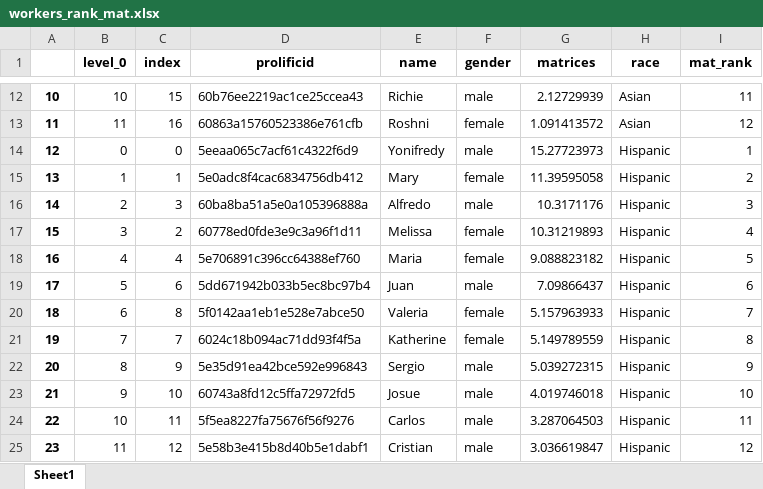
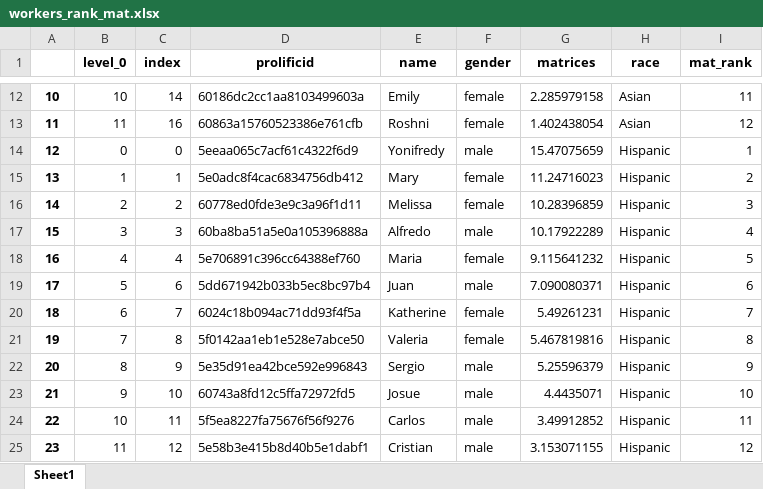
Before and after one commit to meyting/discrank, an Excel workbook: _static/global/rankrankings/workers_rank_mat.xlsx, sheet Sheet1, drawn as a sheet; only a part is shown, gaps mark what is left out; values as stored, in another font and other column widths than the file's, no borders; the diff covers the shown part only; the diff names each change by its address in the sheet, - before the commit and + after, or states it on an @@ line.

```diff
--- a/_static/global/rankrankings/workers_rank_mat.xlsx (sheet Sheet1)
+++ b/_static/global/rankrankings/workers_rank_mat.xlsx (sheet Sheet1)
-C12 (index): 15
+C12 (index): 14
-D12 (prolificid): 60b76ee2219ac1ce25ccea43
+D12 (prolificid): 60186dc2cc1aa8103499603a
-E12 (name): Richie
+E12 (name): Emily
-F12 (gender): male
+F12 (gender): female
-G12 (matrices): 2.12729939
+G12 (matrices): 2.285979158
-G13 (matrices): 1.091413572
+G13 (matrices): 1.402438054
-G14 (matrices): 15.27723973
+G14 (matrices): 15.47075659
-G15 (matrices): 11.39595058
+G15 (matrices): 11.24716023
-C16 (index): 3
+C16 (index): 2
-D16 (prolificid): 60ba8ba51a5e0a105396888a
+D16 (prolificid): 60778ed0fde3e9c3a96f1d11
-E16 (name): Alfredo
+E16 (name): Melissa
-F16 (gender): male
+F16 (gender): female
-G16 (matrices): 10.3171176
+G16 (matrices): 10.28396859
-C17 (index): 2
+C17 (index): 3
-D17 (prolificid): 60778ed0fde3e9c3a96f1d11
+D17 (prolificid): 60ba8ba51a5e0a105396888a
-E17 (name): Melissa
+E17 (name): Alfredo
-F17 (gender): female
+F17 (gender): male
-G17 (matrices): 10.31219893
+G17 (matrices): 10.17922289
-G18 (matrices): 9.088823182
+G18 (matrices): 9.115641232
-G19 (matrices): 7.09866437
+G19 (matrices): 7.090080371
-C20 (index): 8
+C20 (index): 7
-D20 (prolificid): 5f0142aa1eb1e528e7abce50
+D20 (prolificid): 6024c18b094ac71dd93f4f5a
-E20 (name): Valeria
+E20 (name): Katherine
-G20 (matrices): 5.157963933
+G20 (matrices): 5.49261231
-C21 (index): 7
+C21 (index): 8
-D21 (prolificid): 6024c18b094ac71dd93f4f5a
+D21 (prolificid): 5f0142aa1eb1e528e7abce50
-E21 (name): Katherine
+E21 (name): Valeria
-G21 (matrices): 5.149789559
+G21 (matrices): 5.467819816
-G22 (matrices): 5.039272315
+G22 (matrices): 5.25596379
-G23 (matrices): 4.019746018
+G23 (matrices): 4.4435071
-G24 (matrices): 3.287064503
+G24 (matrices): 3.49912852
-G25 (matrices): 3.036619847
+G25 (matrices): 3.153071155
```
Also changed, not shown: 29 edited cells elsewhere in this sheet, _static/global/binaryrankings/workers_rank_mat.xlsx, _static/global/binaryrankings/workers_rank_re.xlsx, 6 other files.
